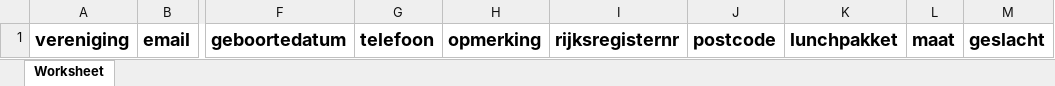
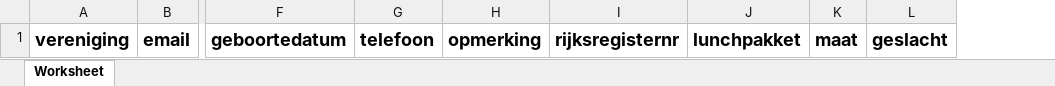
Before and after one commit to tomasmarlein/Team-34, an Excel workbook: public/template/ImportTemplate.xlsx, sheet Worksheet, drawn as a sheet; only a part is shown, gaps mark what is left out; values as stored, in another font and other column widths than the file's, no borders; the diff names each change by its address in the sheet, - before the commit and + after, or states it on an @@ line.

```diff
--- a/public/template/ImportTemplate.xlsx (sheet Worksheet)
+++ b/public/template/ImportTemplate.xlsx (sheet Worksheet)
-column J, row 1: postcode
```
Also changed, not shown: 4 other files.
